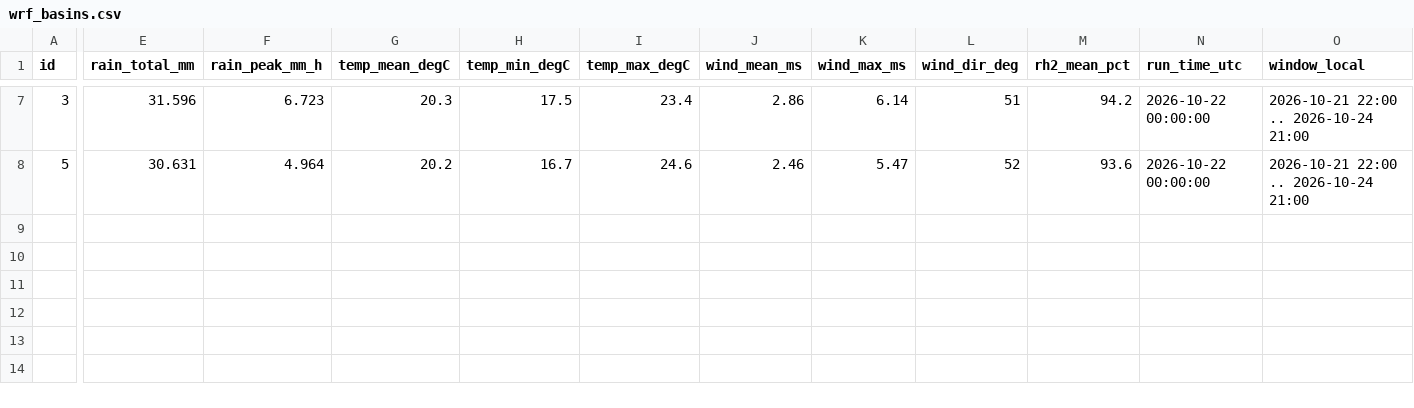
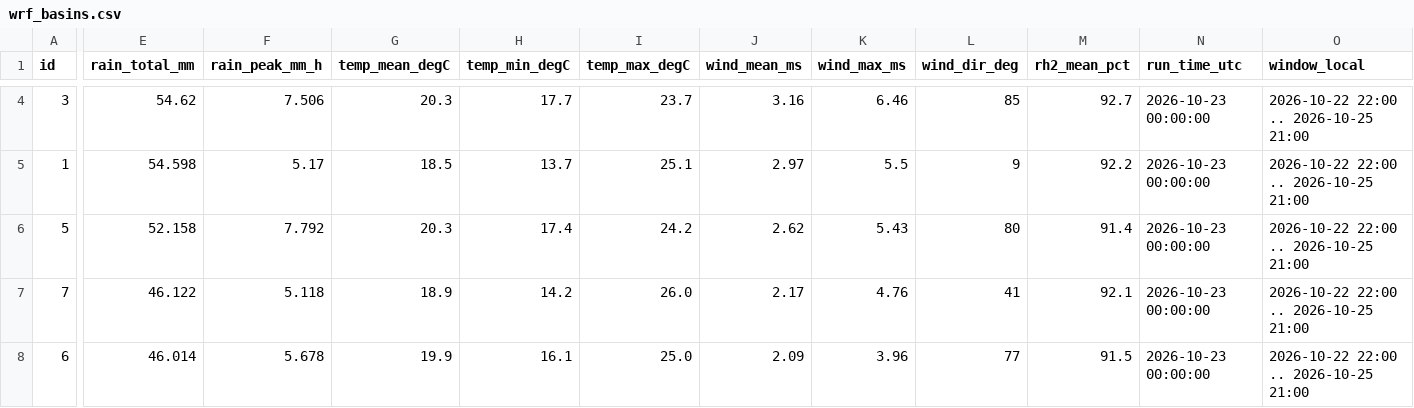
Before and after one commit to jessicajcss/joinville_meteo, a CSV file: site/data/wrf_basins.csv, drawn as a sheet; only a part is shown, gaps mark what is left out; addresses are those after the commit; rows hold the shown columns only; the diff covers the shown part only; the diff names each change by its address in the sheet, - before the commit and + after, or states it on an @@ line.

```diff
--- a/site/data/wrf_basins.csv
+++ b/site/data/wrf_basins.csv
-E4 (rain_total_mm): 31.596
+E4 (rain_total_mm): 54.62
-F4 (rain_peak_mm_h): 6.723
+F4 (rain_peak_mm_h): 7.506
-H4 (temp_min_degC): 17.5
+H4 (temp_min_degC): 17.7
-I4 (temp_max_degC): 23.4
+I4 (temp_max_degC): 23.7
-J4 (wind_mean_ms): 2.86
+J4 (wind_mean_ms): 3.16
-K4 (wind_max_ms): 6.14
+K4 (wind_max_ms): 6.46
-L4 (wind_dir_deg): 51
+L4 (wind_dir_deg): 85
-M4 (rh2_mean_pct): 94.2
+M4 (rh2_mean_pct): 92.7
-N4 (run_time_utc): 2026-10-22 00:00:00
+N4 (run_time_utc): 2026-10-23 00:00:00
-O4 (window_local): 2026-10-21 22:00 .. 2026-10-24 21:00
+O4 (window_local): 2026-10-22 22:00 .. 2026-10-25 21:00
+row 5: 1 | 54.598 | 5.17 | 18.5 | 13.7 | 25.1 | 2.97 | 5.5 | 9 | 92.2 | 2026-10-23 00:00:00 | 2026-10-22 22:00 .. 2026-10-25 21:00
-E6 (rain_total_mm): 30.631
+E6 (rain_total_mm): 52.158
-F6 (rain_peak_mm_h): 4.964
+F6 (rain_peak_mm_h): 7.792
-G6 (temp_mean_degC): 20.2
+G6 (temp_mean_degC): 20.3
-H6 (temp_min_degC): 16.7
+H6 (temp_min_degC): 17.4
-I6 (temp_max_degC): 24.6
+I6 (temp_max_degC): 24.2
-J6 (wind_mean_ms): 2.46
+J6 (wind_mean_ms): 2.62
-K6 (wind_max_ms): 5.47
+K6 (wind_max_ms): 5.43
-L6 (wind_dir_deg): 52
+L6 (wind_dir_deg): 80
-M6 (rh2_mean_pct): 93.6
+M6 (rh2_mean_pct): 91.4
-N6 (run_time_utc): 2026-10-22 00:00:00
+N6 (run_time_utc): 2026-10-23 00:00:00
-O6 (window_local): 2026-10-21 22:00 .. 2026-10-24 21:00
+O6 (window_local): 2026-10-22 22:00 .. 2026-10-25 21:00
+row 7: 7 | 46.122 | 5.118 | 18.9 | 14.2 | 26.0 | 2.17 | 4.76 | 41 | 92.1 | 2026-10-23 00:00:00 | 2026-10-22 22:00 .. 2026-10-25 21:00
+row 8: 6 | 46.014 | 5.678 | 19.9 | 16.1 | 25.0 | 2.09 | 3.96 | 77 | 91.5 | 2026-10-23 00:00:00 | 2026-10-22 22:00 .. 2026-10-25 21:00
```
Also changed, not shown: 3 removed rows and 22 edited cells elsewhere in this file, site/data/wrf_bairros.csv, site/data/wrf_basins_hourly.csv, 39 other files.
